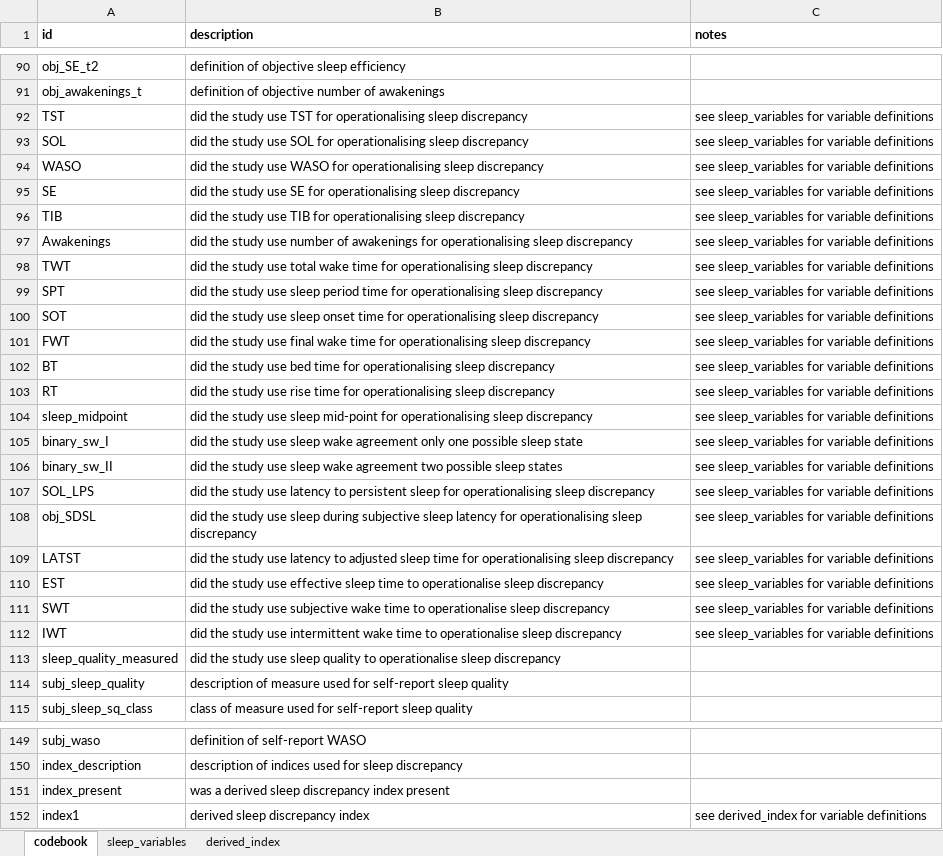
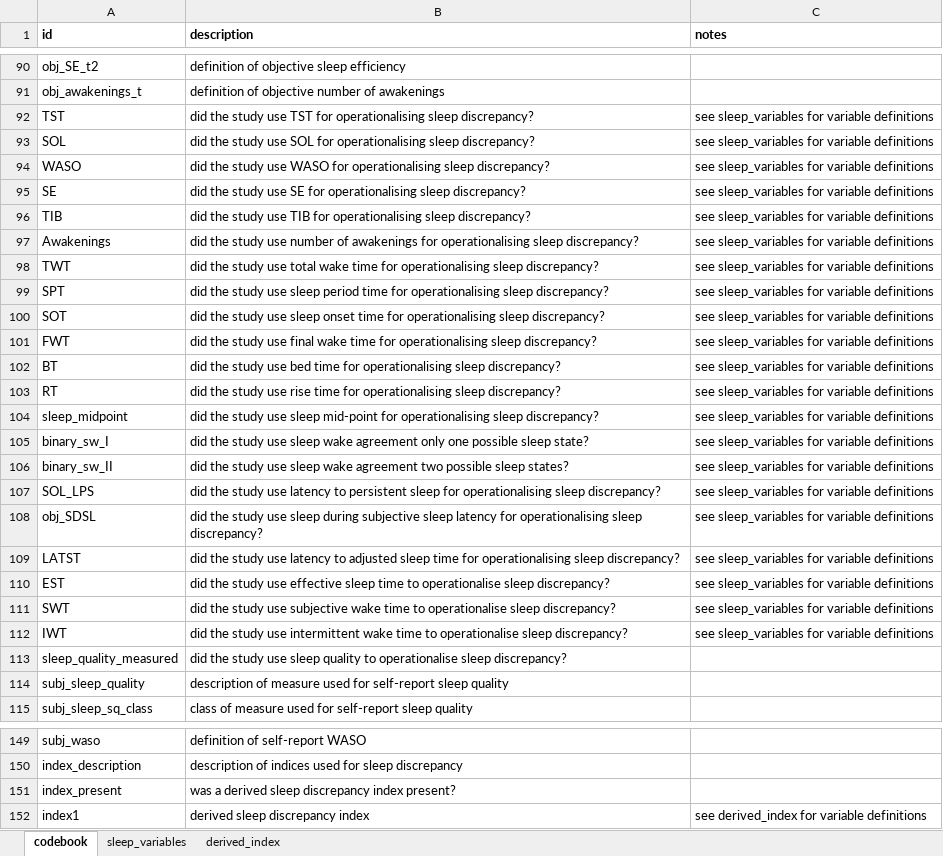
Before and after one commit to tfwalton/sleep-discrepancy-review, an Excel workbook: codebook.xlsx, sheet codebook, drawn as a sheet; only a part is shown, gaps mark what is left out; values as stored, in another font and other column widths than the file's, no borders; the diff covers the shown part only; the diff names each change by its address in the sheet, - before the commit and + after, or states it on an @@ line.

Commit message:
Added question marks to questions in descriptions column and fixed a typo

```diff
--- a/codebook.xlsx (sheet codebook)
+++ b/codebook.xlsx (sheet codebook)
-B92 (description): …operationalising sleep discrepancy
+B92 (description): …operationalising sleep discrepancy?
-B93 (description): …operationalising sleep discrepancy
+B93 (description): …operationalising sleep discrepancy?
-B94 (description): …operationalising sleep discrepancy
+B94 (description): …operationalising sleep discrepancy?
-B95 (description): …operationalising sleep discrepancy
+B95 (description): …operationalising sleep discrepancy?
-B96 (description): …operationalising sleep discrepancy
+B96 (description): …operationalising sleep discrepancy?
-B97 (description): …operationalising sleep discrepancy
+B97 (description): …operationalising sleep discrepancy?
-B98 (description): …operationalising sleep discrepancy
+B98 (description): …operationalising sleep discrepancy?
-B99 (description): …operationalising sleep discrepancy
+B99 (description): …operationalising sleep discrepancy?
-B100 (description): …operationalising sleep discrepancy
+B100 (description): …operationalising sleep discrepancy?
-B101 (description): …operationalising sleep discrepancy
+B101 (description): …operationalising sleep discrepancy?
-B102 (description): …operationalising sleep discrepancy
+B102 (description): …operationalising sleep discrepancy?
-B103 (description): …operationalising sleep discrepancy
+B103 (description): …operationalising sleep discrepancy?
-B104 (description): …operationalising sleep discrepancy
+B104 (description): …operationalising sleep discrepancy?
-B105 (description): …possible sleep state
+B105 (description): …possible sleep state?
-B106 (description): …possible sleep states
+B106 (description): …possible sleep states?
-B107 (description): …operationalising sleep discrepancy
+B107 (description): …operationalising sleep discrepancy?
-B108 (description): …operationalising sleep discrepancy
+B108 (description): …operationalising sleep discrepancy?
-B109 (description): …operationalising sleep discrepancy
+B109 (description): …operationalising sleep discrepancy?
-B110 (description): …operationalise sleep discrepancy
+B110 (description): …operationalise sleep discrepancy?
-B111 (description): …operationalise sleep discrepancy
+B111 (description): …operationalise sleep discrepancy?
-B112 (description): …operationalise sleep discrepancy
+B112 (description): …operationalise sleep discrepancy?
-B113 (description): …operationalise sleep discrepancy
+B113 (description): …operationalise sleep discrepancy?
-B151 (description): …discrepancy index present
+B151 (description): …discrepancy index present?
```
Also changed, not shown: 68 edited cells elsewhere in this sheet.
